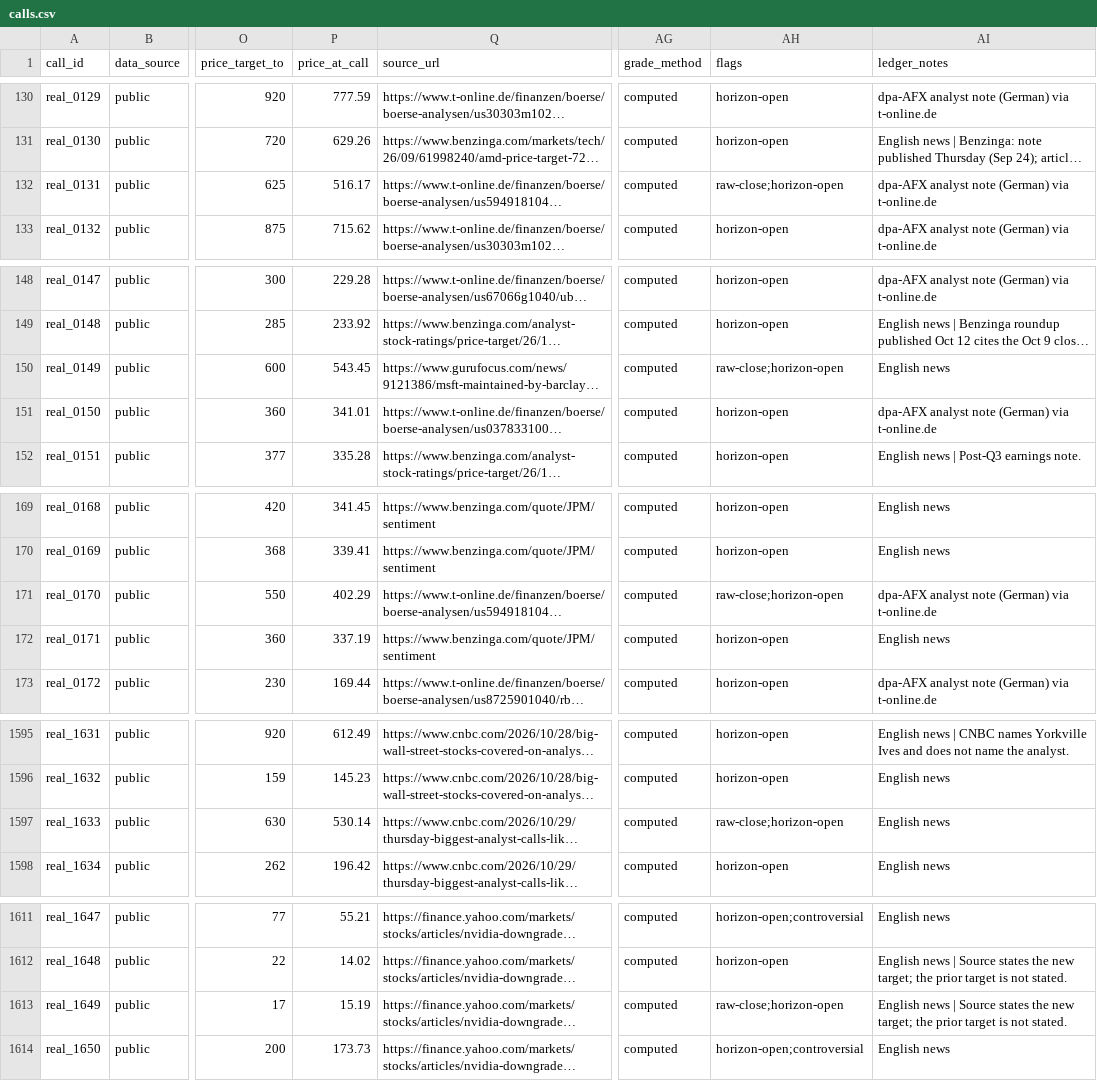
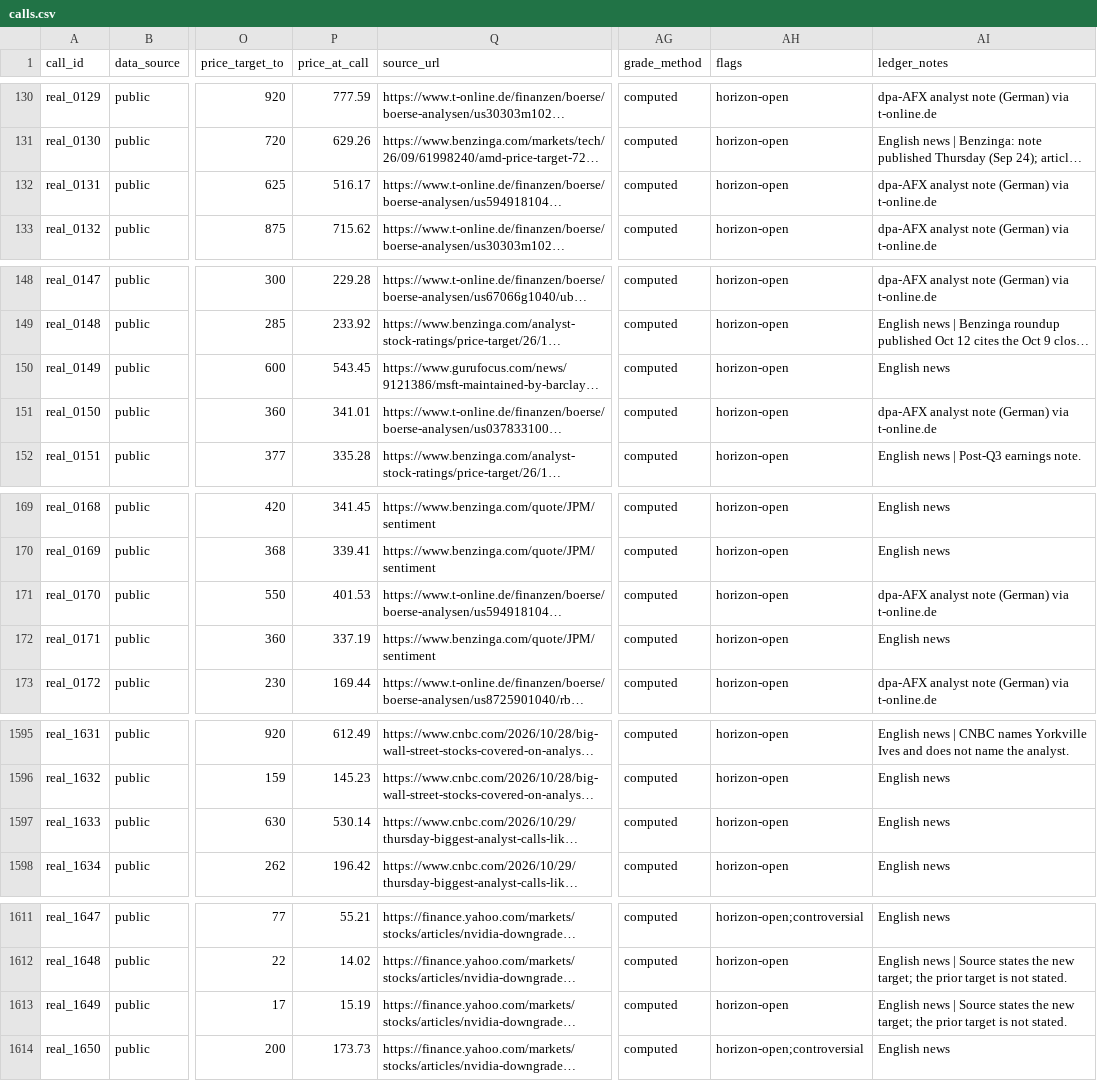
Before and after one commit to mclark-web/bank_troof, a CSV file: data/calls/calls.csv, drawn as a sheet; only a part is shown, gaps mark what is left out; long unchanged cells end in …; the diff covers the shown part only; the diff names each change by its address in the sheet, - before the commit and + after, or states it on an @@ line.

```diff
--- a/data/calls/calls.csv
+++ b/data/calls/calls.csv
-AH132 (flags): raw-close;horizon-open
+AH132 (flags): horizon-open
-AH150 (flags): raw-close;horizon-open
+AH150 (flags): horizon-open
-P171 (price_at_call): 402.29
+P171 (price_at_call): 401.53
-AH171 (flags): raw-close;horizon-open
+AH171 (flags): horizon-open
-AH1597 (flags): raw-close;horizon-open
+AH1597 (flags): horizon-open
-AH1613 (flags): raw-close;horizon-open
+AH1613 (flags): horizon-open
```
Also changed, not shown: 23 edited cells elsewhere in this file, 5 other files.
